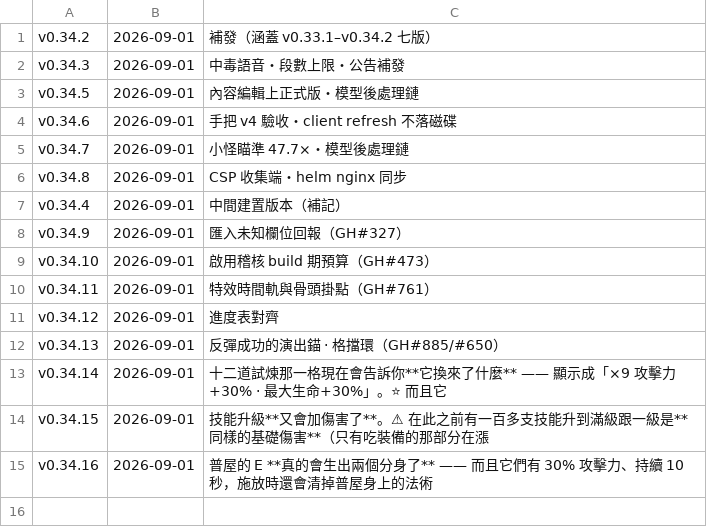
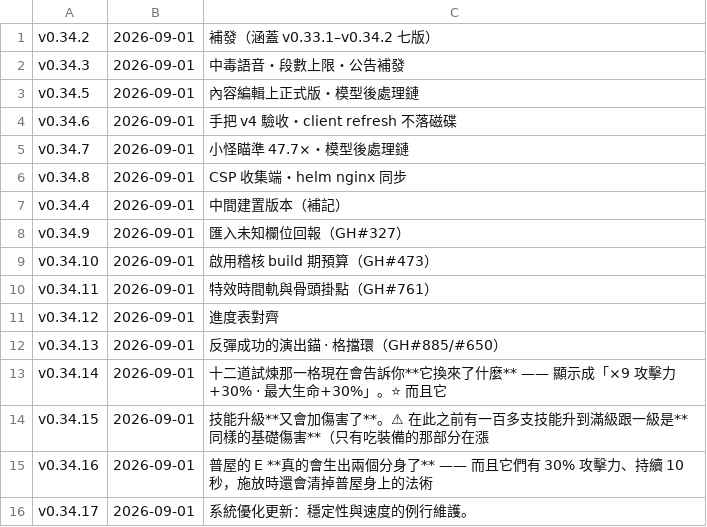
Before and after one commit to adms/GGD, a TSV file: docs/_release/_announced.tsv, drawn as a sheet; the diff names each change by its address in the sheet, - before the commit and + after, or states it on an @@ line.

```diff
--- a/docs/_release/_announced.tsv
+++ b/docs/_release/_announced.tsv
+row 16: v0.34.17 | 2026-09-01 | 系統優化更新：穩定性與速度的例行維護。
```
Also changed, not shown: 1 other file.
